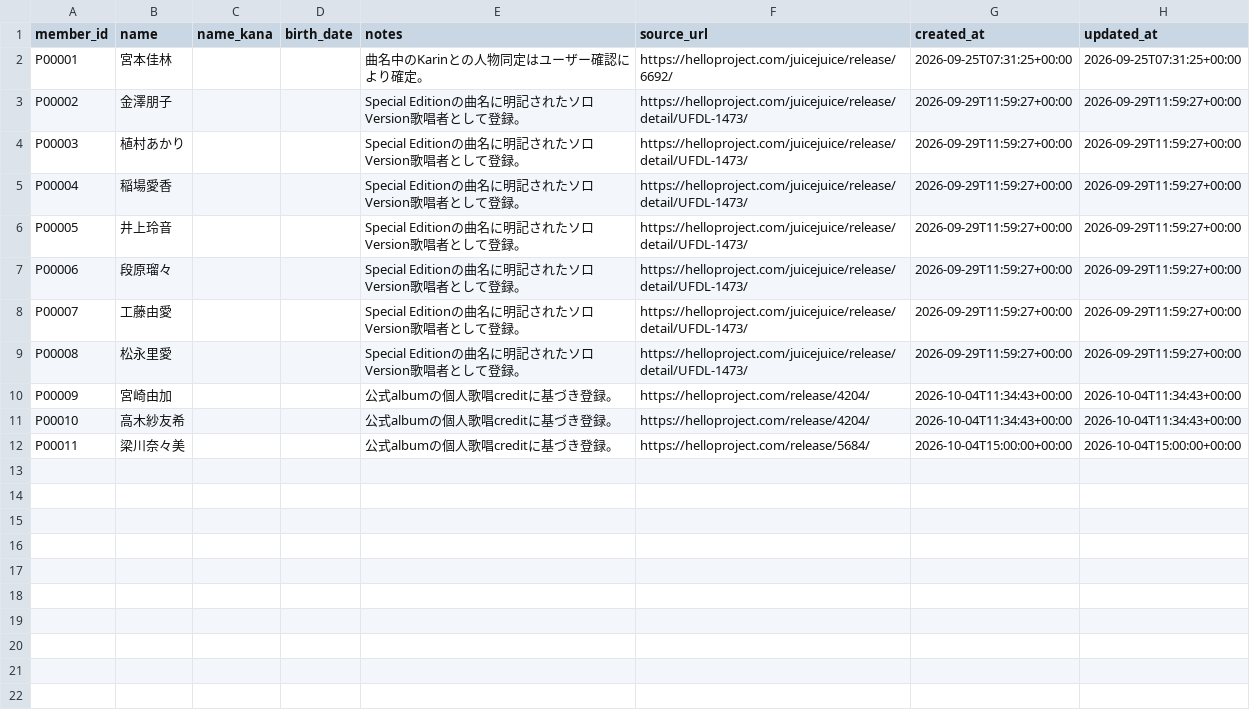
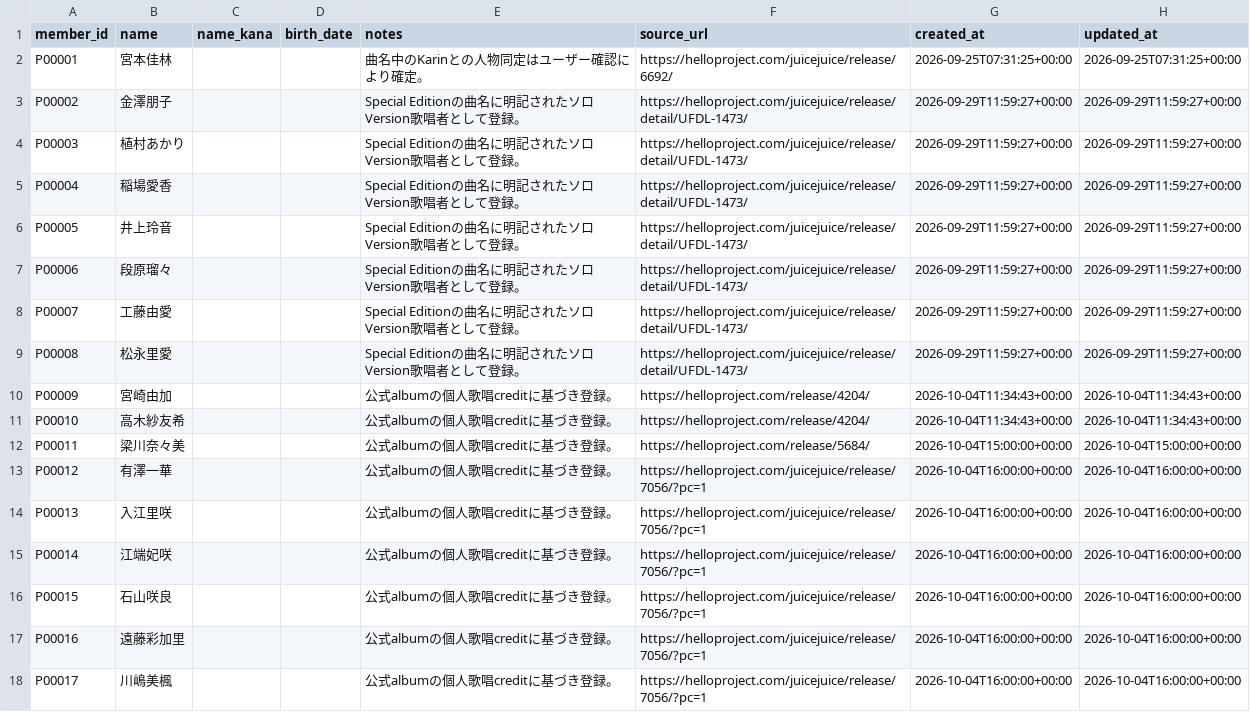
Before and after one commit to YutoSuga/helloproject-song-data, a CSV file: data/members.csv, drawn as a sheet; the diff names each change by its address in the sheet, - before the commit and + after, or states it on an @@ line.

```diff
--- a/data/members.csv
+++ b/data/members.csv
+row 13: P00012 | 有澤一華 |  |  | 公式albumの個人歌唱creditに基づき登録。 | https://helloproject.com/juicejuice/release/7056/?pc=1 | 2026-10-04T16:00:00+00:00 | 2026-10-04T16:00:00+00:00
+row 14: P00013 | 入江里咲 |  |  | 公式albumの個人歌唱creditに基づき登録。 | https://helloproject.com/juicejuice/release/7056/?pc=1 | 2026-10-04T16:00:00+00:00 | 2026-10-04T16:00:00+00:00
+row 15: P00014 | 江端妃咲 |  |  | 公式albumの個人歌唱creditに基づき登録。 | https://helloproject.com/juicejuice/release/7056/?pc=1 | 2026-10-04T16:00:00+00:00 | 2026-10-04T16:00:00+00:00
+row 16: P00015 | 石山咲良 |  |  | 公式albumの個人歌唱creditに基づき登録。 | https://helloproject.com/juicejuice/release/7056/?pc=1 | 2026-10-04T16:00:00+00:00 | 2026-10-04T16:00:00+00:00
+row 17: P00016 | 遠藤彩加里 |  |  | 公式albumの個人歌唱creditに基づき登録。 | https://helloproject.com/juicejuice/release/7056/?pc=1 | 2026-10-04T16:00:00+00:00 | 2026-10-04T16:00:00+00:00
+row 18: P00017 | 川嶋美楓 |  |  | 公式albumの個人歌唱creditに基づき登録。 | https://helloproject.com/juicejuice/release/7056/?pc=1 | 2026-10-04T16:00:00+00:00 | 2026-10-04T16:00:00+00:00
```
Also changed, not shown: data/release_tracks.csv, data/song_artists.csv, 6 other files.
